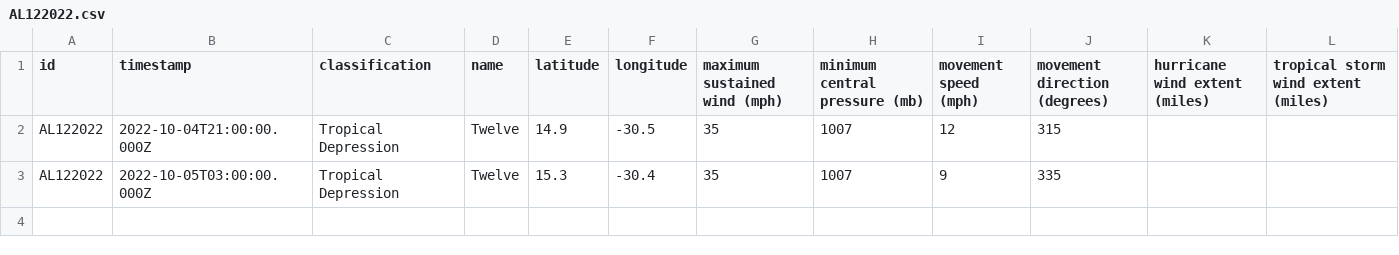
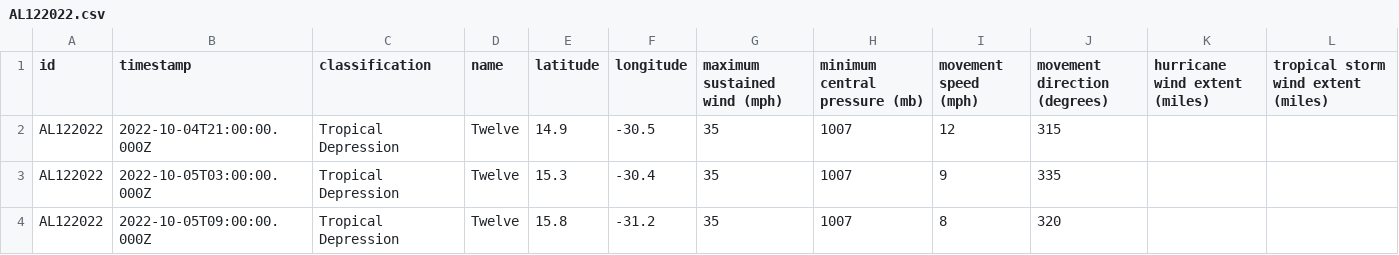
Before and after one commit to mgwalker/atlantic-hurricanes, a CSV file: data/csv/AL122022.csv, drawn as a sheet; the diff names each change by its address in the sheet, - before the commit and + after, or states it on an @@ line.

```diff
--- a/data/csv/AL122022.csv
+++ b/data/csv/AL122022.csv
+row 4: AL122022 | 2022-10-05T09:00:00.000Z | Tropical Depression | Twelve | 15.8 | -31.2 | 35 | 1007 | 8 | 320
```
Also changed, not shown: 5 other files.
